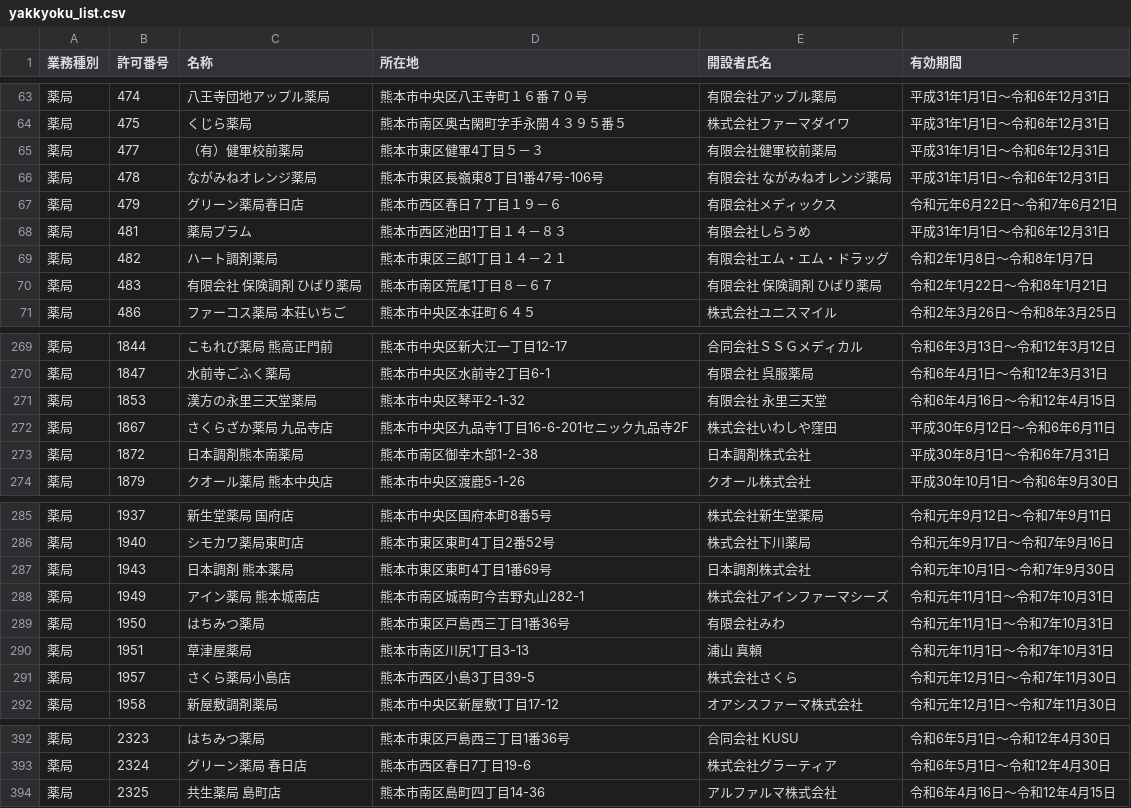
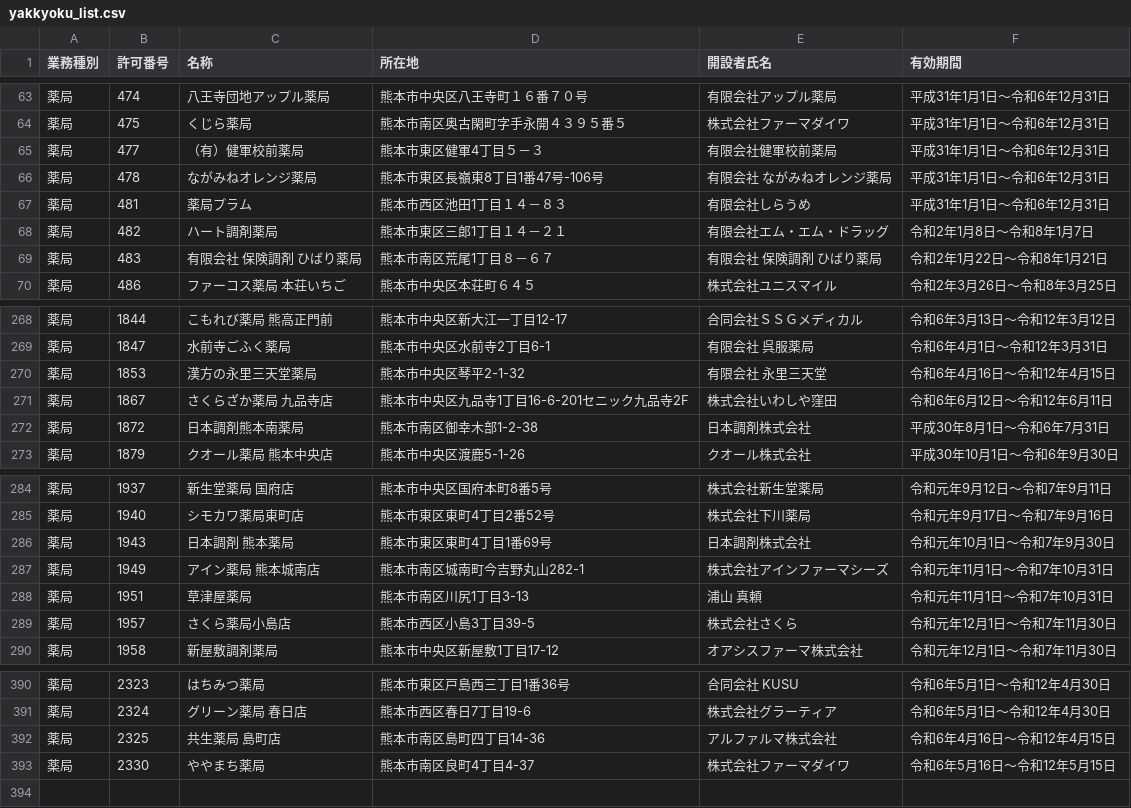
Before and after one commit to codeforkumamoto/od_kumamoto_city, a CSV file: data/yakkyoku_list/org/yakkyoku_list.csv, drawn as a sheet; only a part is shown, gaps mark what is left out.

```diff
--- a/data/yakkyoku_list/org/yakkyoku_list.csv
+++ b/data/yakkyoku_list/org/yakkyoku_list.csv
@@ -66,3 +66,2 @@
 薬局,478,ながみねオレンジ薬局,熊本市東区長嶺東8丁目1番47号-106号,有限会社　ながみねオレンジ薬局,平成31年1月1日～令和6年12月31日
-薬局,479,グリーン薬局春日店,熊本市西区春日７丁目１９－６,有限会社メディックス,令和元年6月22日～令和7年6月21日
 薬局,481,薬局プラム,熊本市西区池田1丁目１４－８３,有限会社しらうめ,平成31年1月1日～令和6年12月31日
@@ -271,3 +270,3 @@
 薬局,1853,漢方の永里三天堂薬局,熊本市中央区琴平2-1-32,有限会社　永里三天堂,令和6年4月16日～令和12年4月15日
-薬局,1867,さくらざか薬局　九品寺店,熊本市中央区九品寺1丁目16-6-201セニック九品寺2F,株式会社いわしや窪田,平成30年6月12日～令和6年6月11日
+薬局,1867,さくらざか薬局　九品寺店,熊本市中央区九品寺1丁目16-6-201セニック九品寺2F,株式会社いわしや窪田,令和6年6月12日～令和12年6月11日
 薬局,1872,日本調剤熊本南薬局,熊本市南区御幸木部1-2-38,日本調剤株式会社,平成30年8月1日～令和6年7月31日
@@ -288,3 +287,2 @@
 薬局,1949,アイン薬局　熊本城南店,熊本市南区城南町今吉野丸山282-1,株式会社アインファーマシーズ,令和元年11月1日～令和7年10月31日
-薬局,1950,はちみつ薬局,熊本市東区戸島西三丁目1番36号,有限会社みわ,令和元年11月1日～令和7年10月31日
 薬局,1951,草津屋薬局,熊本市南区川尻1丁目3-13,浦山　真頼,令和元年11月1日～令和7年10月31日
@@ -394 +392,2 @@
 薬局,2325,共生薬局　島町店,熊本市南区島町四丁目14-36,アルファルマ株式会社,令和6年4月16日～令和12年4月15日
+薬局,2330,ややまち薬局,熊本市南区良町4丁目4-37,株式会社ファーマダイワ,令和6年5月16日～令和12年5月15日
```
Also changed, not shown: data/byouin_list/org/byouin_list.csv, data/tennpohannbaigyou_list/org/tennpohannbaigyou_list.csv, 3 other files.
